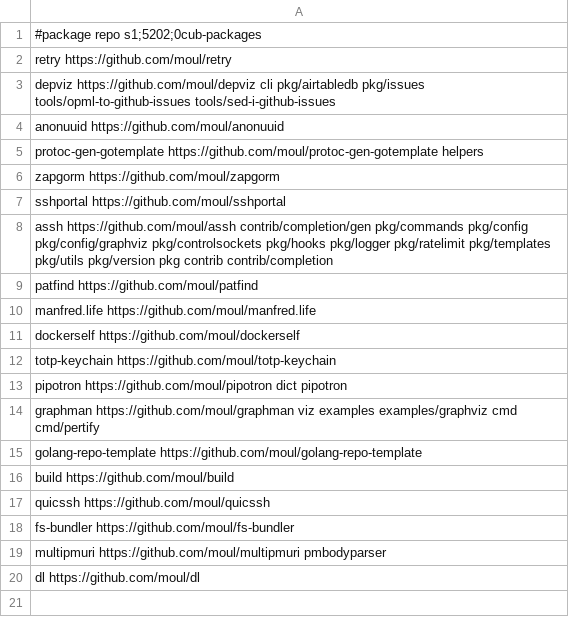
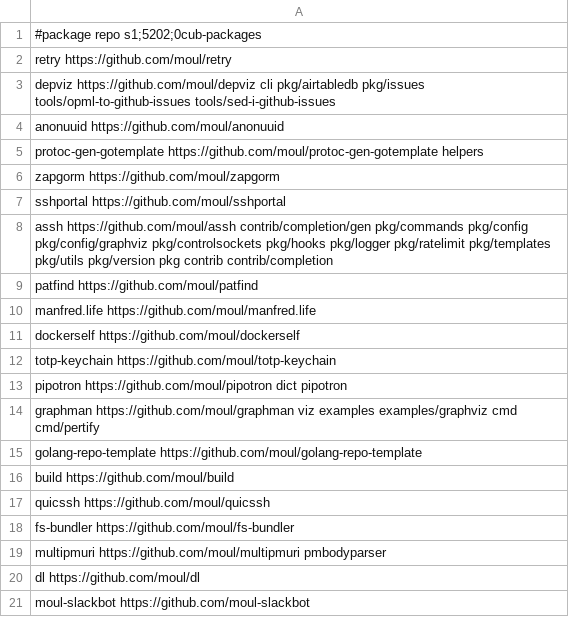
Before and after one commit to moul/moul.io, a CSV file: go-get.csv, drawn as a sheet.

Commit message:
chore: add moul-slackbot

```diff
--- a/go-get.csv
+++ b/go-get.csv
@@ -20 +20,2 @@ multipmuri              https://github.com/moul/multipmuri              pmbodypa
 dl                      https://github.com/moul/dl
+moul-slackbot           https://github.com/moul-slackbot
```
